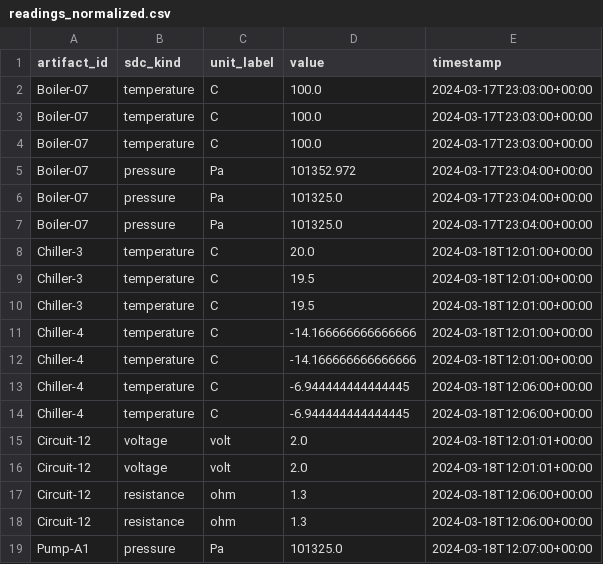
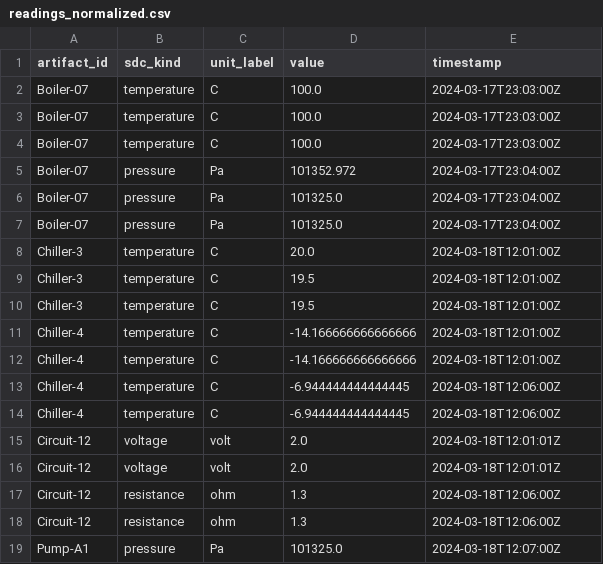
Before and after one commit to spdrnl/Ontology-Tradecraft, a CSV file: projects/project-4/assignment/src/data/readings_normalized.csv, drawn as a sheet.

```diff
--- a/projects/project-4/assignment/src/data/readings_normalized.csv
+++ b/projects/project-4/assignment/src/data/readings_normalized.csv
@@ -1,19 +1,19 @@
 artifact_id,sdc_kind,unit_label,value,timestamp
-Boiler-07,temperature,C,100.0,2024-03-17T23:03:00+00:00
-Boiler-07,temperature,C,100.0,2024-03-17T23:03:00+00:00
-Boiler-07,temperature,C,100.0,2024-03-17T23:03:00+00:00
-Boiler-07,pressure,Pa,101352.972,2024-03-17T23:04:00+00:00
-Boiler-07,pressure,Pa,101325.0,2024-03-17T23:04:00+00:00
-Boiler-07,pressure,Pa,101325.0,2024-03-17T23:04:00+00:00
-Chiller-3,temperature,C,20.0,2024-03-18T12:01:00+00:00
-Chiller-3,temperature,C,19.5,2024-03-18T12:01:00+00:00
-Chiller-3,temperature,C,19.5,2024-03-18T12:01:00+00:00
-Chiller-4,temperature,C,-14.166666666666666,2024-03-18T12:01:00+00:00
-Chiller-4,temperature,C,-14.166666666666666,2024-03-18T12:01:00+00:00
-Chiller-4,temperature,C,-6.944444444444445,2024-03-18T12:06:00+00:00
-Chiller-4,temperature,C,-6.944444444444445,2024-03-18T12:06:00+00:00
-Circuit-12,voltage,volt,2.0,2024-03-18T12:01:01+00:00
-Circuit-12,voltage,volt,2.0,2024-03-18T12:01:01+00:00
-Circuit-12,resistance,ohm,1.3,2024-03-18T12:06:00+00:00
-Circuit-12,resistance,ohm,1.3,2024-03-18T12:06:00+00:00
-Pump-A1,pressure,Pa,101325.0,2024-03-18T12:07:00+00:00
+Boiler-07,temperature,C,100.0,2024-03-17T23:03:00Z
+Boiler-07,temperature,C,100.0,2024-03-17T23:03:00Z
+Boiler-07,temperature,C,100.0,2024-03-17T23:03:00Z
+Boiler-07,pressure,Pa,101352.972,2024-03-17T23:04:00Z
+Boiler-07,pressure,Pa,101325.0,2024-03-17T23:04:00Z
+Boiler-07,pressure,Pa,101325.0,2024-03-17T23:04:00Z
+Chiller-3,temperature,C,20.0,2024-03-18T12:01:00Z
+Chiller-3,temperature,C,19.5,2024-03-18T12:01:00Z
+Chiller-3,temperature,C,19.5,2024-03-18T12:01:00Z
+Chiller-4,temperature,C,-14.166666666666666,2024-03-18T12:01:00Z
+Chiller-4,temperature,C,-14.166666666666666,2024-03-18T12:01:00Z
+Chiller-4,temperature,C,-6.944444444444445,2024-03-18T12:06:00Z
+Chiller-4,temperature,C,-6.944444444444445,2024-03-18T12:06:00Z
+Circuit-12,voltage,volt,2.0,2024-03-18T12:01:01Z
+Circuit-12,voltage,volt,2.0,2024-03-18T12:01:01Z
+Circuit-12,resistance,ohm,1.3,2024-03-18T12:06:00Z
+Circuit-12,resistance,ohm,1.3,2024-03-18T12:06:00Z
+Pump-A1,pressure,Pa,101325.0,2024-03-18T12:07:00Z
```
Also changed, not shown: 1 other file.
